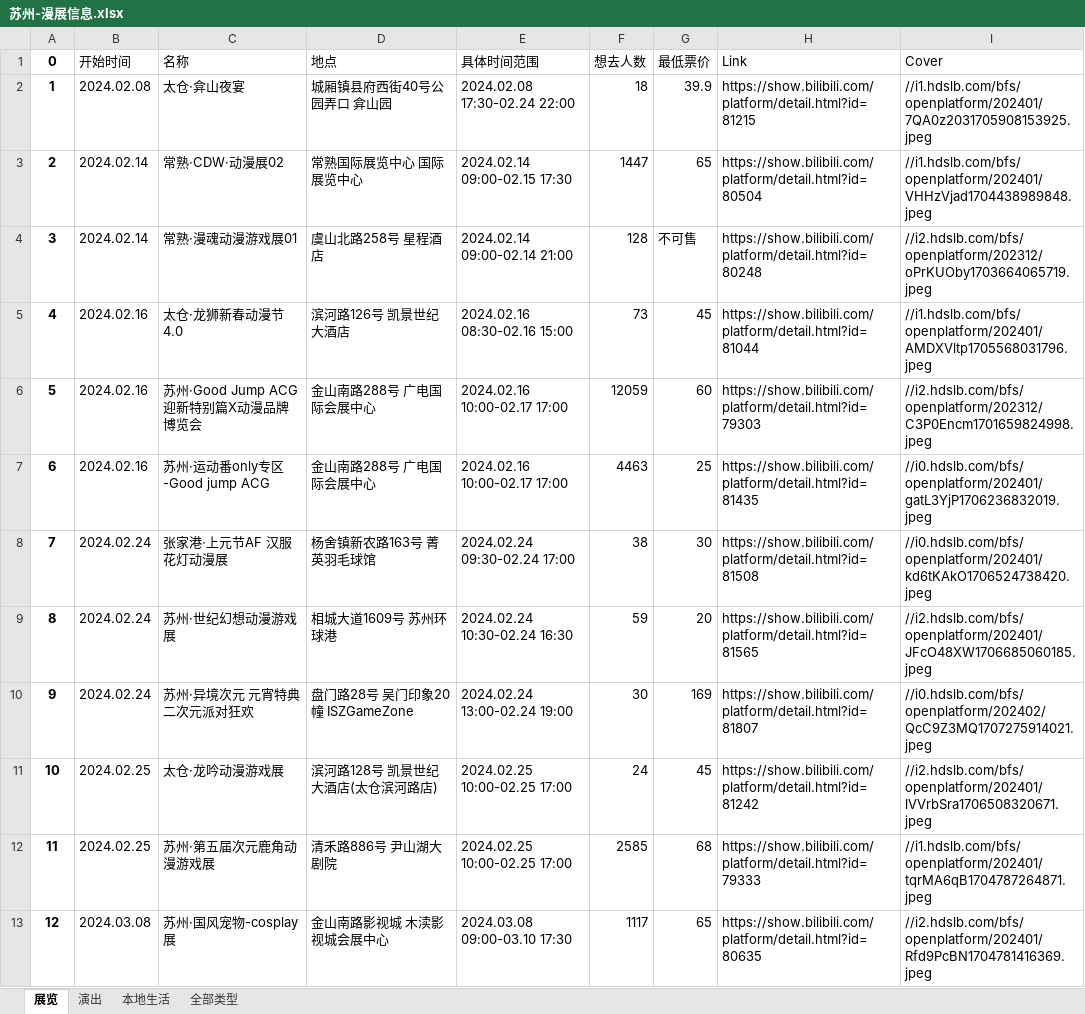
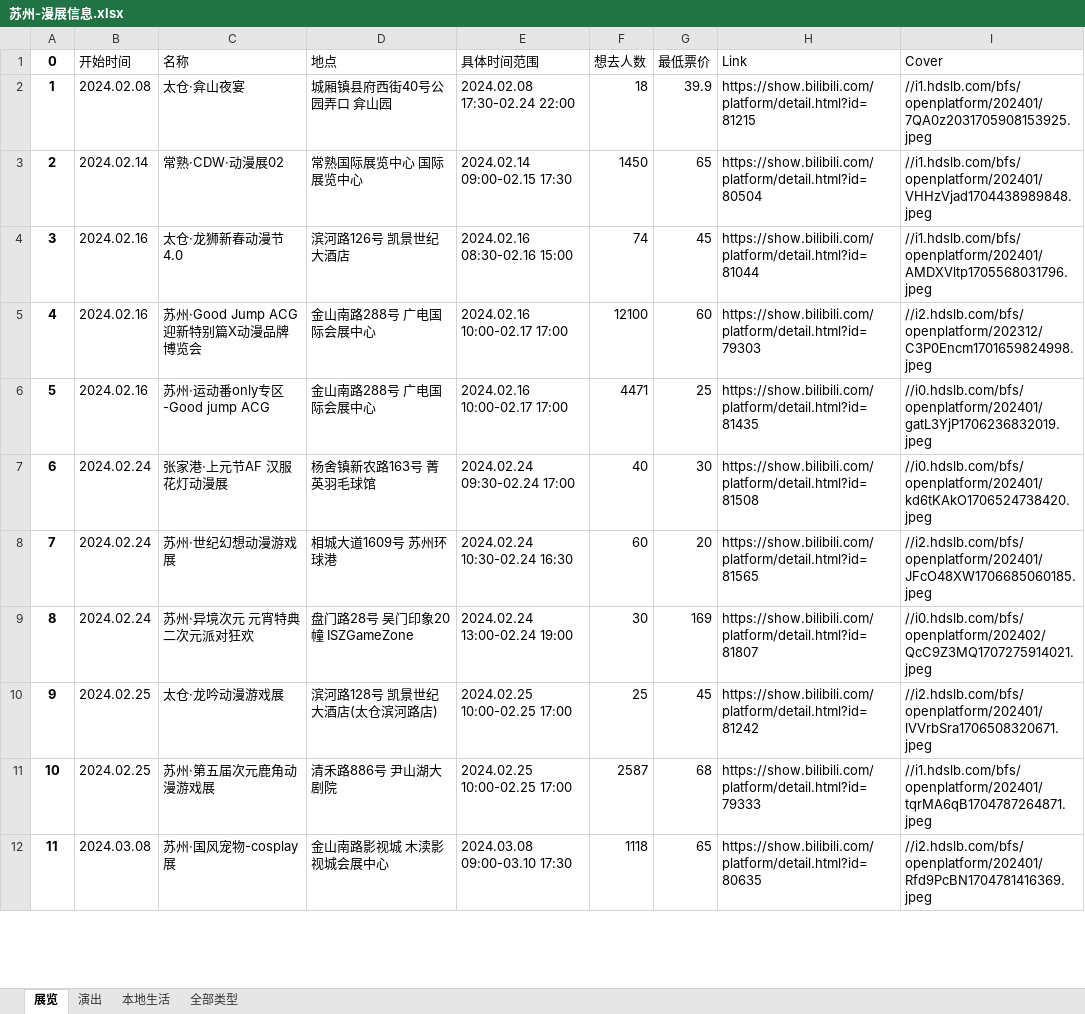
Before and after one commit to liuly0322/BilibiliAnimationExhibitionInformationCollection, an Excel workbook: 苏州-漫展信息.xlsx, sheet 展览, drawn as a sheet; only a part is shown; values as stored, in another font and other column widths than the file's, no borders; removed rows and columns are numbered as before the commit, all else as after; the diff covers the shown part only; the diff names each change by its address in the sheet, - before the commit and + after, or states it on an @@ line.

```diff
--- a/苏州-漫展信息.xlsx (sheet 展览)
+++ b/苏州-漫展信息.xlsx (sheet 展览)
-F3 (想去人数): 1447
+F3 (想去人数): 1450
-row 4: 3 | 2024.02.14 | 常熟·漫魂动漫游戏展01 | 虞山北路258号 星程酒店 | 2024.02.14 09:00-02.14 21:00 | 128 | 不可售 | https://show.bilibili.com/platform/detail.html?id=80248 | //i2.hdslb.com/bfs/openplatform/202312/oPrKUOby1703664065719.jpeg
@@ column A (0) renumbered from row 4 down @@
-F4 (想去人数): 73
+F4 (想去人数): 74
-F5 (想去人数): 12059
+F5 (想去人数): 12100
-F6 (想去人数): 4463
+F6 (想去人数): 4471
-F7 (想去人数): 38
+F7 (想去人数): 40
-F8 (想去人数): 59
+F8 (想去人数): 60
-F10 (想去人数): 24
+F10 (想去人数): 25
-F11 (想去人数): 2585
+F11 (想去人数): 2587
-F12 (想去人数): 1117
+F12 (想去人数): 1118
```
Also changed, not shown: 8 edited cells elsewhere in this sheet, sheet 全部类型, 上海-漫展信息.xlsx, 北京-漫展信息.xlsx, 15 other files.
